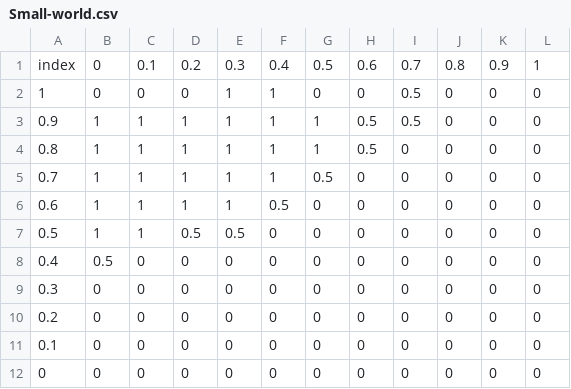
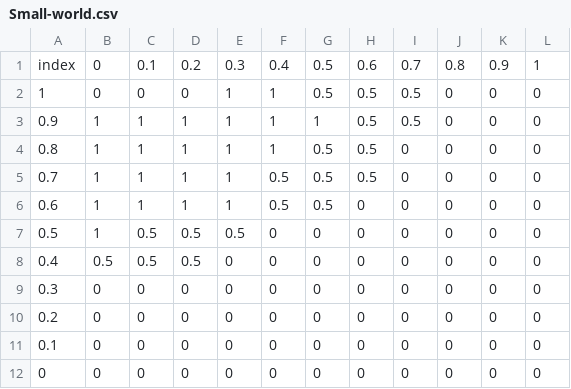
Before and after one commit to ccordoba12/diffusion-of-innovations-model, a CSV file: Saved/Small-world.csv, drawn as a sheet.

Commit message:
Fix values of saddle points csv's

```diff
--- a/Saved/Small-world.csv
+++ b/Saved/Small-world.csv
@@ -1,9 +1,9 @@
 index, 0, 0.1, 0.2, 0.3, 0.4, 0.5, 0.6, 0.7, 0.8, 0.9, 1
-1, 0, 0, 0, 1, 1, 0, 0, 0.5, 0, 0, 0
+1, 0, 0, 0, 1, 1, 0.5, 0.5, 0.5, 0, 0, 0
 0.9, 1, 1, 1, 1, 1, 1, 0.5, 0.5, 0, 0, 0
-0.8, 1, 1, 1, 1, 1, 1, 0.5, 0, 0, 0, 0
-0.7, 1, 1, 1, 1, 1, 0.5, 0, 0, 0, 0, 0
-0.6, 1, 1, 1, 1, 0.5, 0, 0, 0, 0, 0, 0
-0.5, 1, 1, 0.5, 0.5, 0, 0, 0, 0, 0, 0, 0
-0.4, 0.5, 0, 0, 0, 0, 0, 0, 0, 0, 0, 0
+0.8, 1, 1, 1, 1, 1, 0.5, 0.5, 0, 0, 0, 0
+0.7, 1, 1, 1, 1, 0.5, 0.5, 0.5, 0, 0, 0, 0
+0.6, 1, 1, 1, 1, 0.5, 0.5, 0, 0, 0, 0, 0
+0.5, 1, 0.5, 0.5, 0.5, 0, 0, 0, 0, 0, 0, 0
+0.4, 0.5, 0.5, 0.5, 0, 0, 0, 0, 0, 0, 0, 0
 0.3, 0, 0, 0, 0, 0, 0, 0, 0, 0, 0, 0
```
Also changed, not shown: Saved/Erdos-Renyi.csv, Saved/Scale-free.csv.
